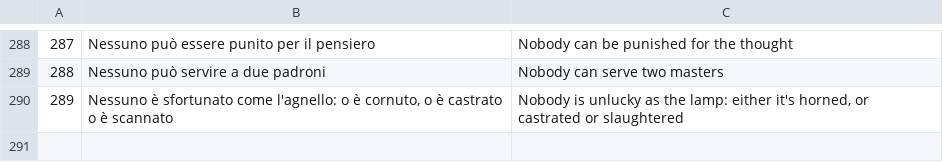
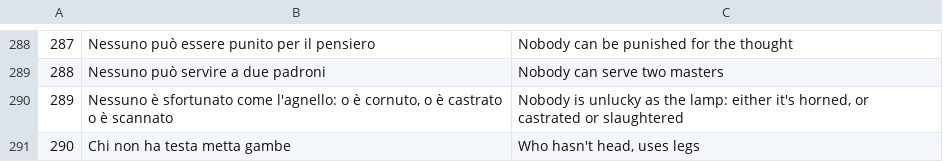
Before and after one commit to francescosoave/TIS_android, a CSV file: app/src/main/assets/csv/data.csv, drawn as a sheet; only a part is shown, gaps mark what is left out.

Commit message:
+290: «Chi non ha testa metta gambe»

```diff
--- a/app/src/main/assets/csv/data.csv
+++ b/app/src/main/assets/csv/data.csv
@@ -290 +290,2 @@
 289;Nessuno è sfortunato come l'agnello: o è cornuto, o è castrato o è scannato;Nobody is unlucky as the lamp: either it's horned, or castrated or slaughtered
+290;Chi non ha testa metta gambe;Who hasn't head, uses legs
```
